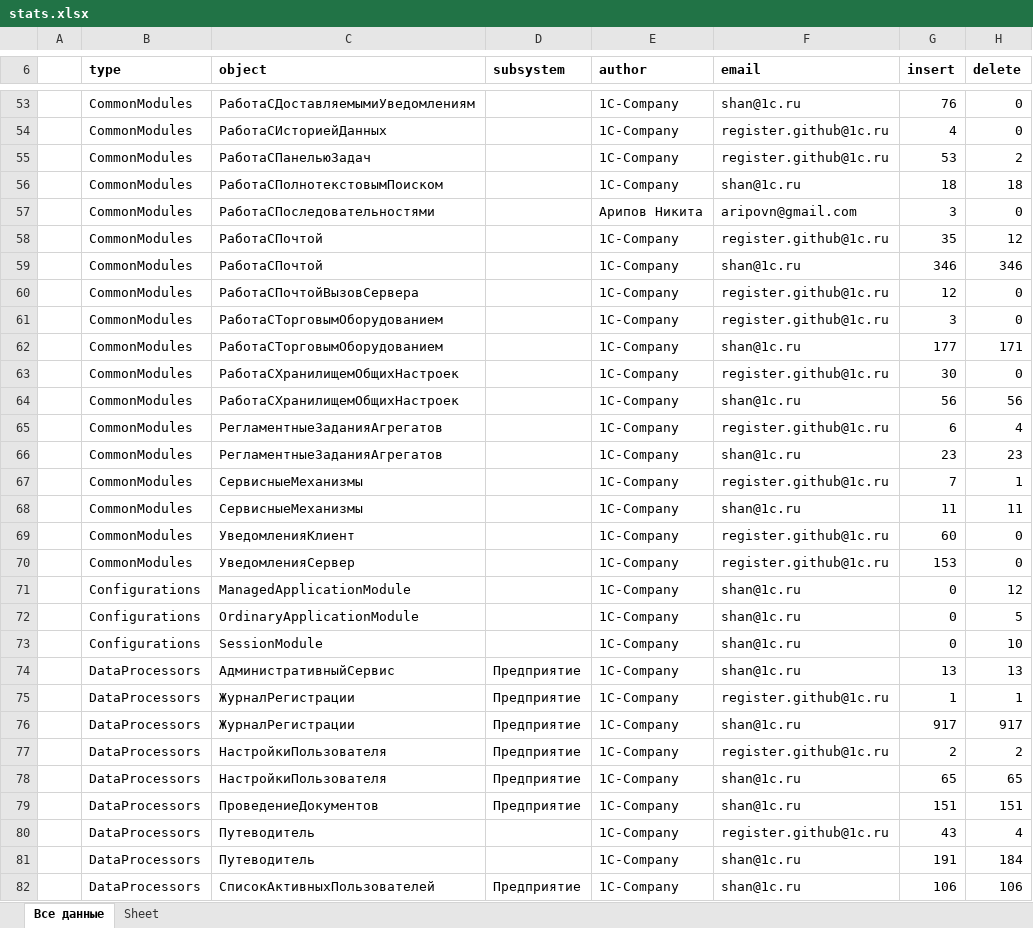
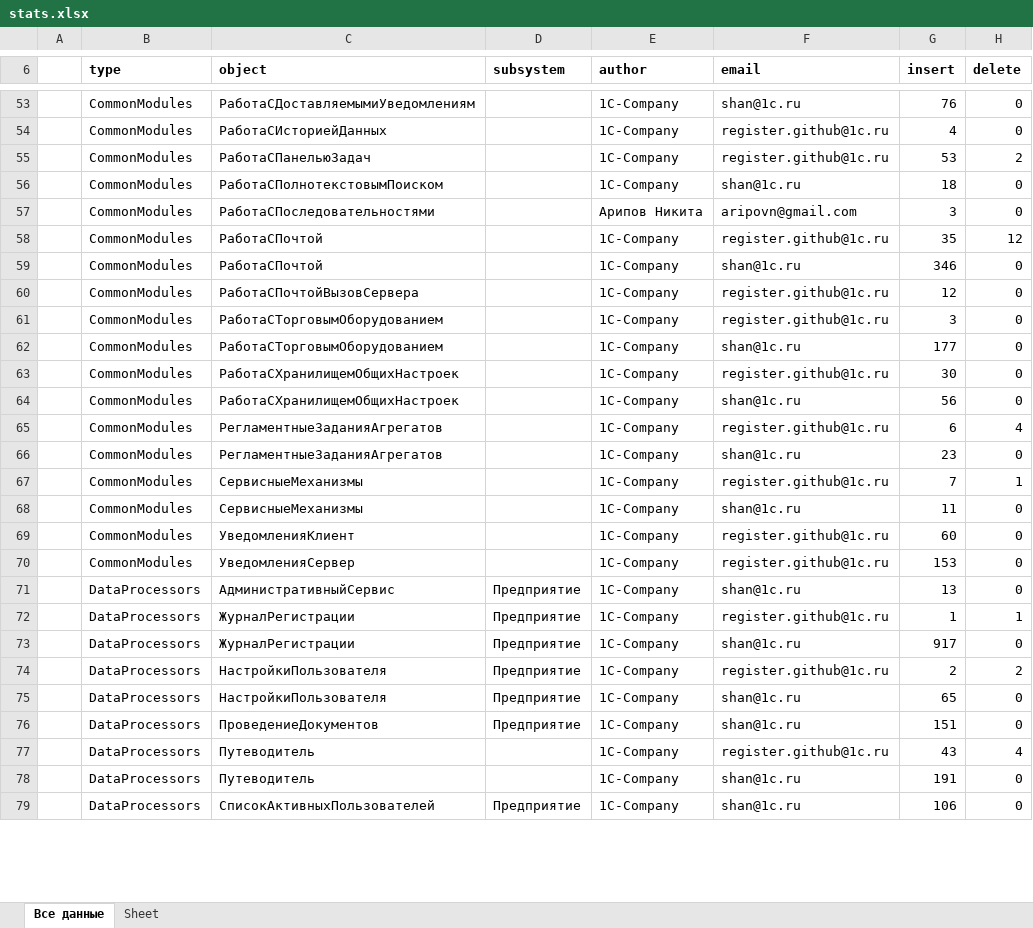
Before and after one commit to Oxotka/1Codemeter, an Excel workbook: result/stats.xlsx, sheet Все данные, drawn as a sheet; only a part is shown, gaps mark what is left out; values as stored, in another font and other column widths than the file's, no borders; removed rows and columns are numbered as before the commit, all else as after; the diff covers the shown part only; the diff names each change by its address in the sheet, - before the commit and + after, or states it on an @@ line.

```diff
--- a/result/stats.xlsx (sheet Все данные)
+++ b/result/stats.xlsx (sheet Все данные)
-H56 (delete): 18
+H56 (delete): 0
-H59 (delete): 346
+H59 (delete): 0
-H62 (delete): 171
+H62 (delete): 0
-H64 (delete): 56
+H64 (delete): 0
-H66 (delete): 23
+H66 (delete): 0
-H68 (delete): 11
+H68 (delete): 0
-row 71:  | Configurations | ManagedApplicationModule |  | 1C-Company | shan@1c.ru | 0 | 12
-row 72:  | Configurations | OrdinaryApplicationModule |  | 1C-Company | shan@1c.ru | 0 | 5
-row 73:  | Configurations | SessionModule |  | 1C-Company | shan@1c.ru | 0 | 10
-H71 (delete): 13
+H71 (delete): 0
-H73 (delete): 917
+H73 (delete): 0
-H75 (delete): 65
+H75 (delete): 0
-H76 (delete): 151
+H76 (delete): 0
-H78 (delete): 184
+H78 (delete): 0
-H79 (delete): 106
+H79 (delete): 0
```
Also changed, not shown: 35 edited cells elsewhere in this sheet, 2 other files.
